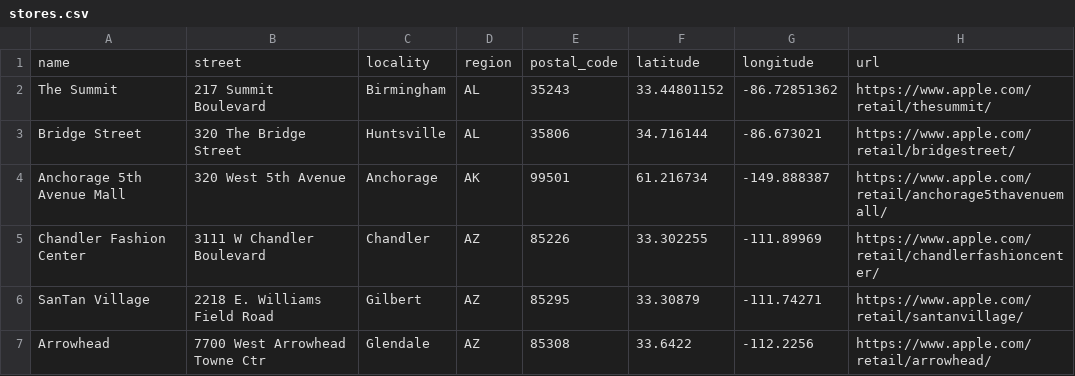
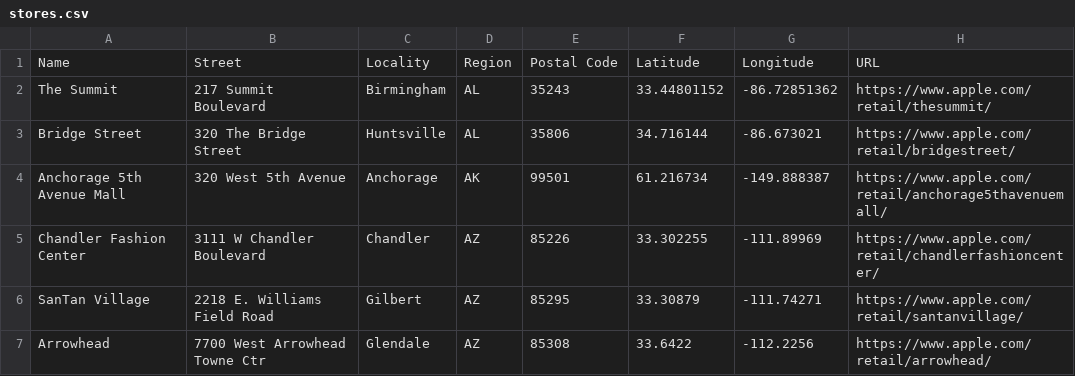
Before and after one commit to stav/vk-apple-store, a CSV file: stores.csv, drawn as a sheet; only a part is shown; removed rows and columns are numbered as before the commit, all else as after; the diff names each change by its address in the sheet, - before the commit and + after, or states it on an @@ line.

```diff
--- a/stores.csv
+++ b/stores.csv
-row 1: name | street | locality | region | postal_code | latitude | longitude | url
+row 1: Name | Street | Locality | Region | Postal Code | Latitude | Longitude | URL
```
Also changed, not shown: 1 other file.
